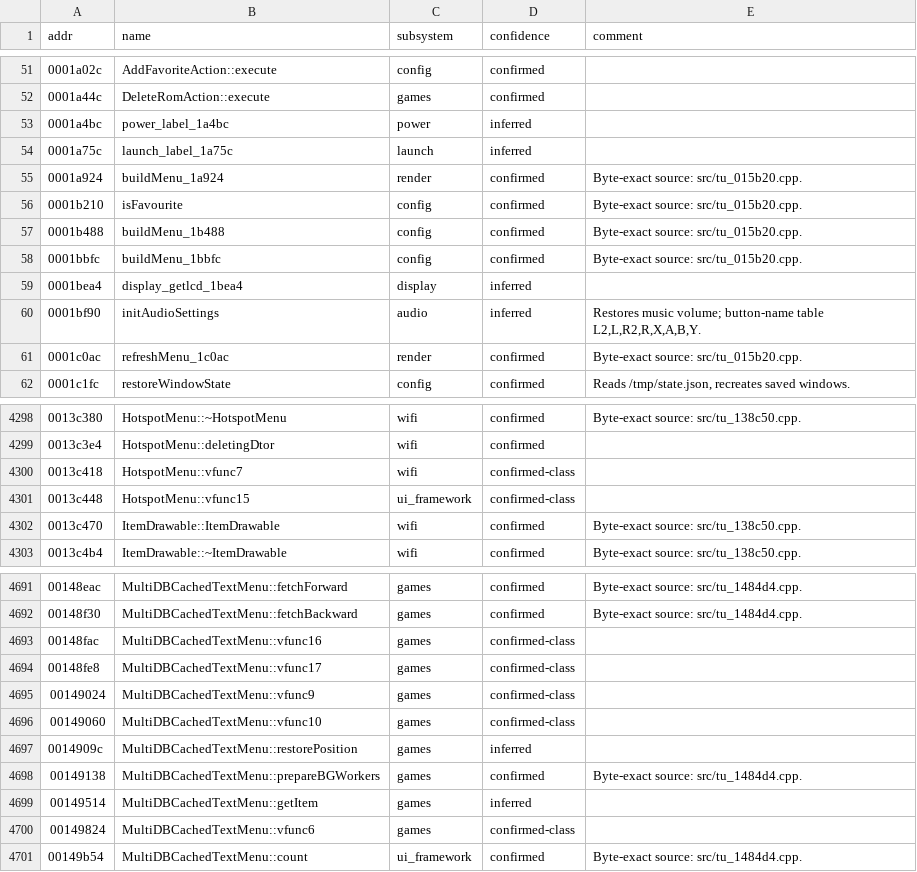
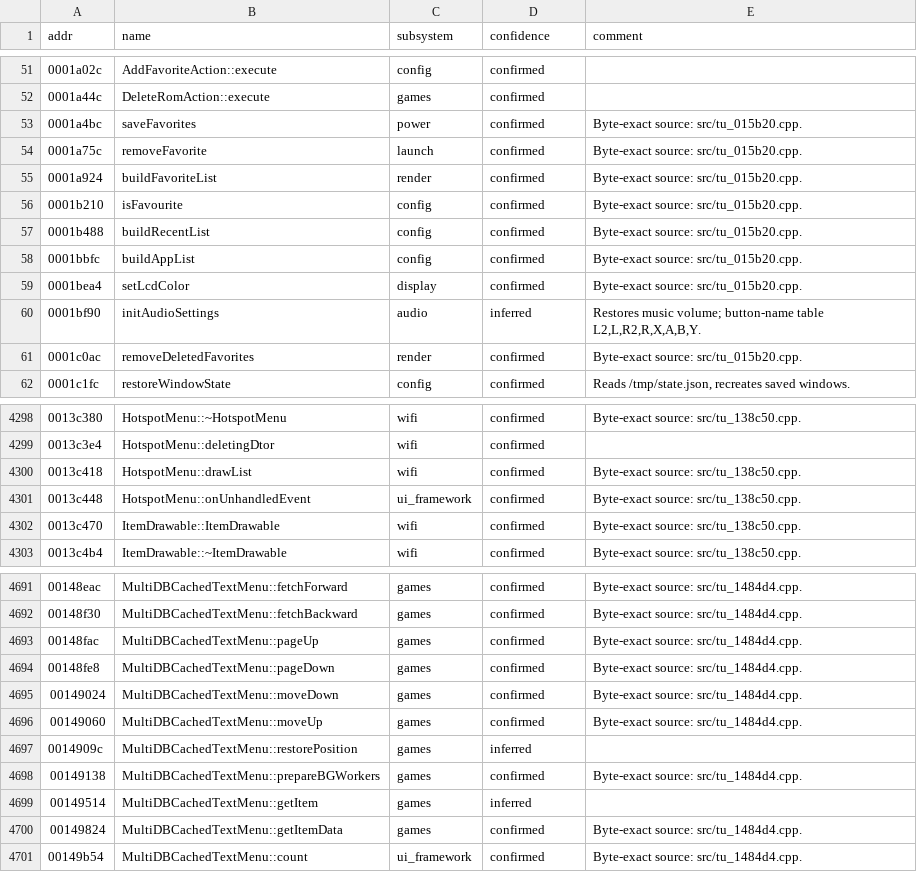
Before and after one commit to nukefrenzy/mainui-decomp, a TSV file: ghidra/names.tsv, drawn as a sheet; only a part is shown, gaps mark what is left out; the diff covers the shown part only.

```diff
--- a/ghidra/names.tsv
+++ b/ghidra/names.tsv
@@ -52,11 +52,11 @@ addr	name	subsystem	confidence	comment
 0001a44c	DeleteRomAction::execute	games	confirmed	
-0001a4bc	power_label_1a4bc	power	inferred	
-0001a75c	launch_label_1a75c	launch	inferred	
-0001a924	buildMenu_1a924	render	confirmed	Byte-exact source: src/tu_015b20.cpp.
+0001a4bc	saveFavorites	power	confirmed	Byte-exact source: src/tu_015b20.cpp.
+0001a75c	removeFavorite	launch	confirmed	Byte-exact source: src/tu_015b20.cpp.
+0001a924	buildFavoriteList	render	confirmed	Byte-exact source: src/tu_015b20.cpp.
 0001b210	isFavourite	config	confirmed	Byte-exact source: src/tu_015b20.cpp.
-0001b488	buildMenu_1b488	config	confirmed	Byte-exact source: src/tu_015b20.cpp.
-0001bbfc	buildMenu_1bbfc	config	confirmed	Byte-exact source: src/tu_015b20.cpp.
-0001bea4	display_getlcd_1bea4	display	inferred	
+0001b488	buildRecentList	config	confirmed	Byte-exact source: src/tu_015b20.cpp.
+0001bbfc	buildAppList	config	confirmed	Byte-exact source: src/tu_015b20.cpp.
+0001bea4	setLcdColor	display	confirmed	Byte-exact source: src/tu_015b20.cpp.
 0001bf90	initAudioSettings	audio	inferred	Restores music volume; button-name table L2,L,R2,R,X,A,B,Y.
-0001c0ac	refreshMenu_1c0ac	render	confirmed	Byte-exact source: src/tu_015b20.cpp.
+0001c0ac	removeDeletedFavorites	render	confirmed	Byte-exact source: src/tu_015b20.cpp.
 0001c1fc	restoreWindowState	config	confirmed	Reads /tmp/state.json, recreates saved windows.
@@ -4299,4 +4299,4 @@ addr	name	subsystem	confidence	comment
 0013c3e4	HotspotMenu::deletingDtor	wifi	confirmed	
-0013c418	HotspotMenu::vfunc7	wifi	confirmed-class	
-0013c448	HotspotMenu::vfunc15	ui_framework	confirmed-class	
+0013c418	HotspotMenu::drawList	wifi	confirmed	Byte-exact source: src/tu_138c50.cpp.
+0013c448	HotspotMenu::onUnhandledEvent	ui_framework	confirmed	Byte-exact source: src/tu_138c50.cpp.
 0013c470	ItemDrawable::ItemDrawable	wifi	confirmed	Byte-exact source: src/tu_138c50.cpp.
@@ -4692,6 +4692,6 @@ addr	name	subsystem	confidence	comment
 00148f30	MultiDBCachedTextMenu::fetchBackward	games	confirmed	Byte-exact source: src/tu_1484d4.cpp.
-00148fac	MultiDBCachedTextMenu::vfunc16	games	confirmed-class	
-00148fe8	MultiDBCachedTextMenu::vfunc17	games	confirmed-class	
-00149024	MultiDBCachedTextMenu::vfunc9	games	confirmed-class	
-00149060	MultiDBCachedTextMenu::vfunc10	games	confirmed-class	
+00148fac	MultiDBCachedTextMenu::pageUp	games	confirmed	Byte-exact source: src/tu_1484d4.cpp.
+00148fe8	MultiDBCachedTextMenu::pageDown	games	confirmed	Byte-exact source: src/tu_1484d4.cpp.
+00149024	MultiDBCachedTextMenu::moveDown	games	confirmed	Byte-exact source: src/tu_1484d4.cpp.
+00149060	MultiDBCachedTextMenu::moveUp	games	confirmed	Byte-exact source: src/tu_1484d4.cpp.
 0014909c	MultiDBCachedTextMenu::restorePosition	games	inferred	
@@ -4699,3 +4699,3 @@ addr	name	subsystem	confidence	comment
 00149514	MultiDBCachedTextMenu::getItem	games	inferred	
-00149824	MultiDBCachedTextMenu::vfunc6	games	confirmed-class	
+00149824	MultiDBCachedTextMenu::getItemData	games	confirmed	Byte-exact source: src/tu_1484d4.cpp.
 00149b54	MultiDBCachedTextMenu::count	ui_framework	confirmed	Byte-exact source: src/tu_1484d4.cpp.
```
Also changed, not shown: 67 edited cells elsewhere in this file, src/matches.tsv, 37 other files.
